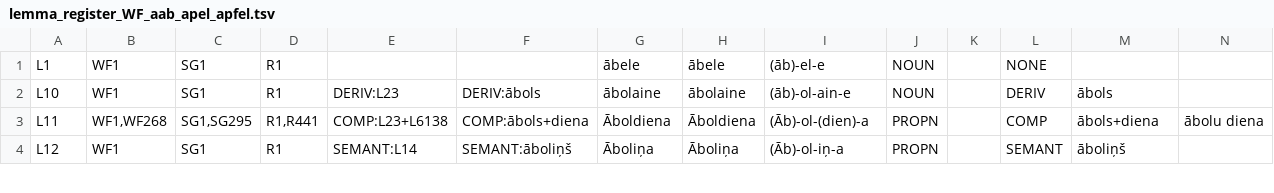
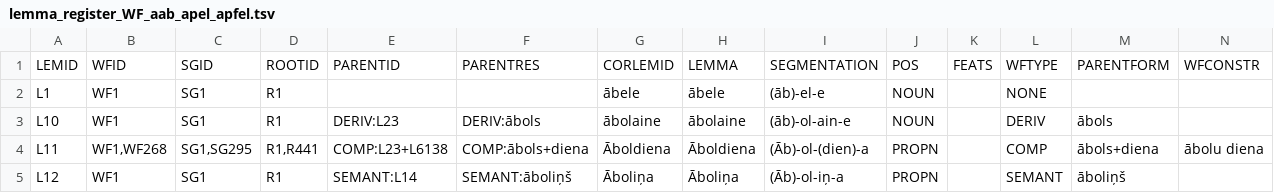
Before and after one commit to MorphLatLang/DLMDM, a TSV file: docs/examples/aab_apel_apfel/lemma_register_WF_aab_apel_apfel.tsv, drawn as a sheet; only a part is shown; rows hold the shown columns only; the diff names each change by its address in the sheet, - before the commit and + after, or states it on an @@ line.

Commit message:
Update

```diff
--- a/docs/examples/aab_apel_apfel/lemma_register_WF_aab_apel_apfel.tsv
+++ b/docs/examples/aab_apel_apfel/lemma_register_WF_aab_apel_apfel.tsv
+row 1: LEMID | WFID | SGID | ROOTID | PARENTID | PARENTRES | CORLEMID | LEMMA | SEGMENTATION | POS | FEATS | WFTYPE | PARENTFORM | WFCONSTR
```
